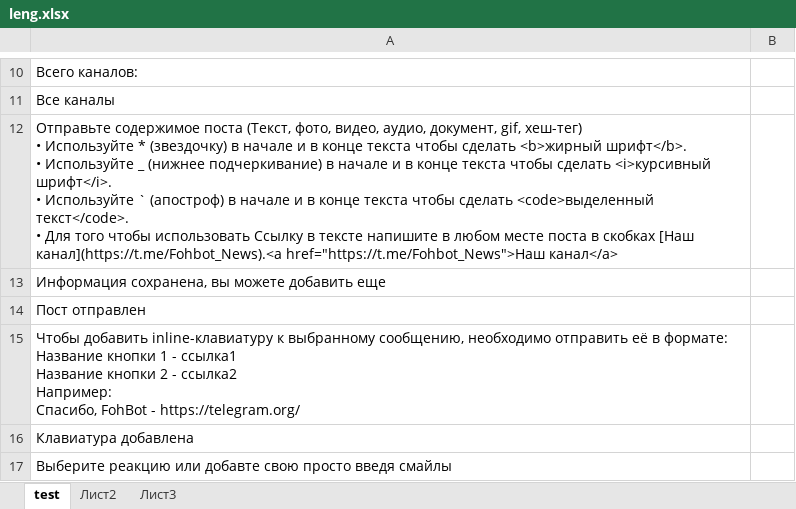
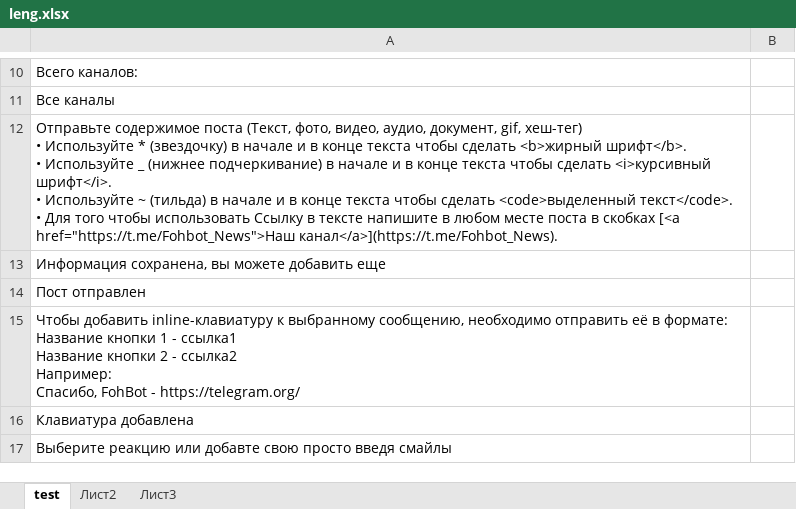
Before and after one commit to finsolit/project, an Excel workbook: fohbot/leng.xlsx, sheet test, drawn as a sheet; only a part is shown, gaps mark what is left out; values as stored, in another font and other column widths than the file's, no borders; ↵ is a line break in a cell; the diff names each change by its address in the sheet, - before the commit and + after, or states it on an @@ line.

```diff
--- a/fohbot/leng.xlsx (sheet test)
+++ b/fohbot/leng.xlsx (sheet test)
-A12: …• Используйте ` (апостроф) в начале и в конце текста чтобы сделать <code>выделенный текст</code>. ↵ • Для того чтобы использовать Ссылку в тексте напишите в любом месте поста в скобках [Наш канал](https://t.me/Fohbot_News).<a href="https://t.me/Fohbot_News">Наш канал</a>
+A12: …• Используйте ~ (тильда) в начале и в конце текста чтобы сделать <code>выделенный текст</code>. ↵ • Для того чтобы использовать Ссылку в тексте напишите в любом месте поста в скобках [<a href="https://t.me/Fohbot_News">Наш канал</a>](https://t.me/Fohbot_News).
```
Also changed, not shown: 1 other file.
